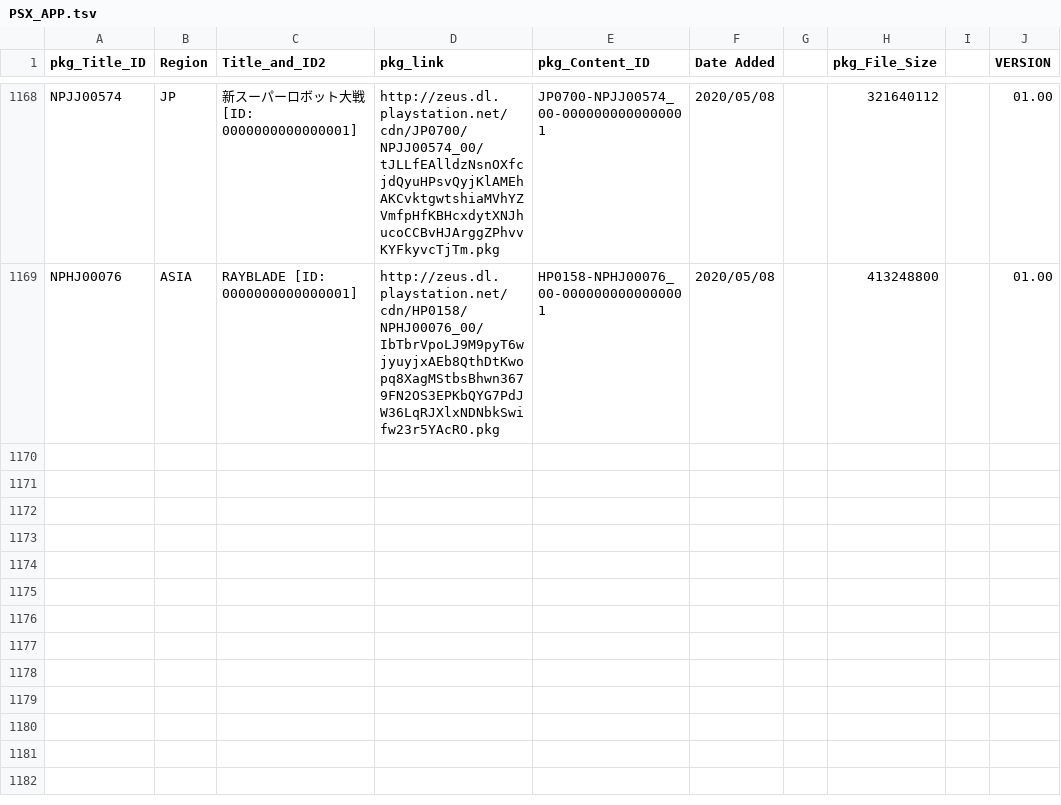
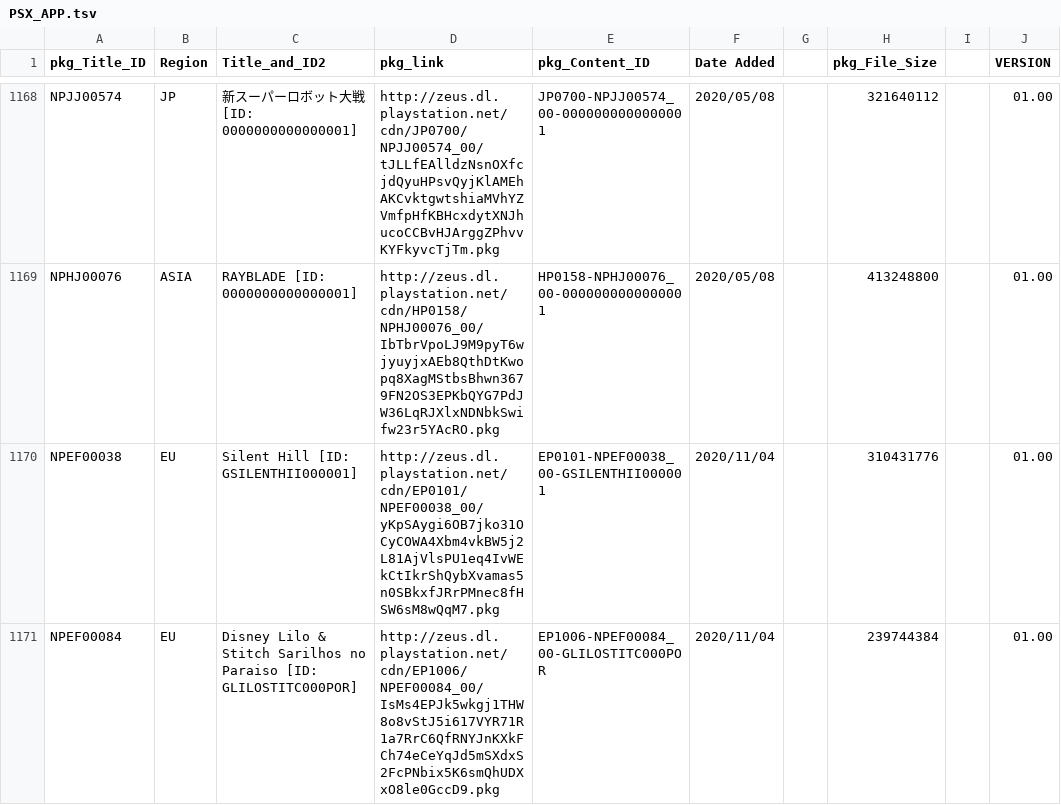
Before and after one commit to 1jtp8sobiu/NPS_JP, a TSV file: rearrange/PSX_APP.tsv, drawn as a sheet; only a part is shown, gaps mark what is left out.

```diff
--- a/rearrange/PSX_APP.tsv
+++ b/rearrange/PSX_APP.tsv
@@ -1169 +1169,3 @@ NPJJ00574	JP	新スーパーロボット大戦          [ID: 0000000000000001]	h
 NPHJ00076	ASIA	RAYBLADE          [ID: 0000000000000001]	http://zeus.dl.playstation.net/cdn/HP0158/NPHJ00076_00/IbTbrVpoLJ9M9pyT6wjyuyjxAEb8QthDtKwopq8XagMStbsBhwn3679FN2OS3EPKbQYG7PdJW36LqRJXlxNDNbkSwifw23r5YAcRO.pkg	HP0158-NPHJ00076_00-0000000000000001	2020/05/08		413248800		01.00
+NPEF00038	EU	Silent Hill          [ID: GSILENTHII000001]	http://zeus.dl.playstation.net/cdn/EP0101/NPEF00038_00/yKpSAygi6OB7jko31OCyCOWA4Xbm4vkBW5j2L81AjVlsPU1eq4IvWEkCtIkrShQybXvamas5n0SBkxfJRrPMnec8fHSW6sM8wQqM7.pkg	EP0101-NPEF00038_00-GSILENTHII000001	2020/11/04		310431776		01.00
+NPEF00084	EU	Disney Lilo & Stitch Sarilhos no Paraiso          [ID: GLILOSTITC000POR]	http://zeus.dl.playstation.net/cdn/EP1006/NPEF00084_00/IsMs4EPJk5wkgj1THW8o8vStJ5i617VYR71R1a7RrC6QfRNYJnKXkFCh74eCeYqJd5mSXdxS2FcPNbix5K6smQhUDXxO8le0GccD9.pkg	EP1006-NPEF00084_00-GLILOSTITC000POR	2020/11/04		239744384		01.00
```
Also changed, not shown: rearrange/PSP_AC.tsv, rearrange/PSP_APP.tsv, 4 other files.
